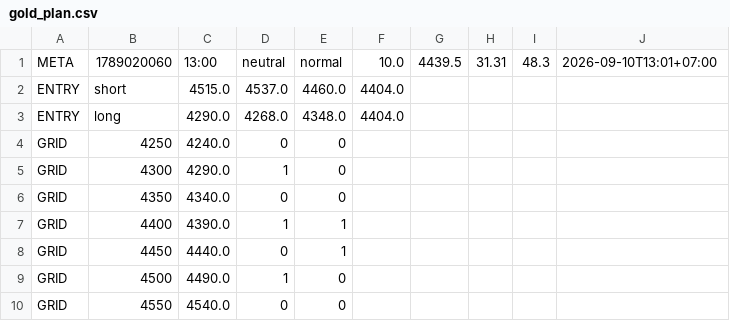
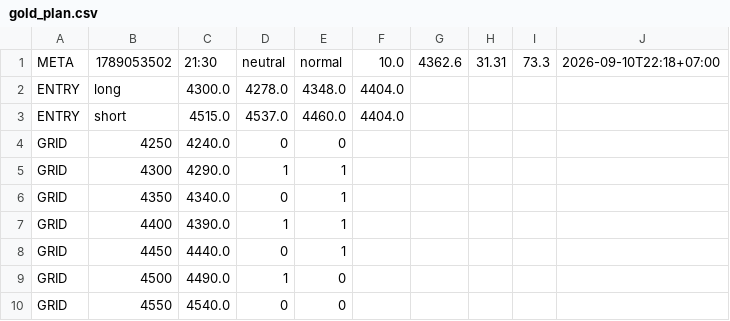
Before and after one commit to perpetualpp-rgb/gold-oi-dashboard, a CSV file: data/gold_plan.csv, drawn as a sheet.

Commit message:
Auto plan 21:30 2026-09-10

```diff
--- a/data/gold_plan.csv
+++ b/data/gold_plan.csv
@@ -1,7 +1,7 @@
-META,1789020060,13:00,neutral,normal,10.0,4439.5,31.31,48.3,2026-09-10T13:01+07:00
+META,1789053502,21:30,neutral,normal,10.0,4362.6,31.31,73.3,2026-09-10T22:18+07:00
+ENTRY,long,4300.0,4278.0,4348.0,4404.0
 ENTRY,short,4515.0,4537.0,4460.0,4404.0
-ENTRY,long,4290.0,4268.0,4348.0,4404.0
 GRID,4250,4240.0,0,0
-GRID,4300,4290.0,1,0
-GRID,4350,4340.0,0,0
+GRID,4300,4290.0,1,1
+GRID,4350,4340.0,0,1
 GRID,4400,4390.0,1,1
```
Also changed, not shown: 4 other files.
